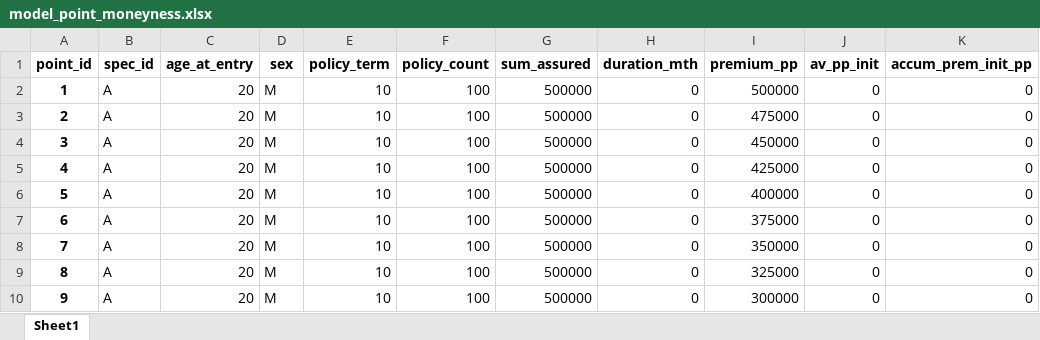
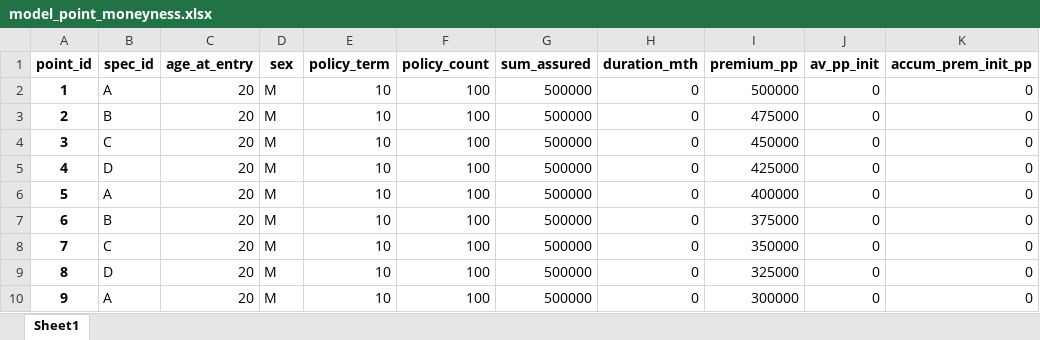
Before and after one commit to lifelib-dev/lifelib, an Excel workbook: lifelib/libraries/savings/CashValue_ME_EX4/model_point_moneyness.xlsx, sheet Sheet1, drawn as a sheet; values as stored, in another font and other column widths than the file's, no borders; the diff names each change by its address in the sheet, - before the commit and + after, or states it on an @@ line.

Commit message:
ENH: Update savings example 4

```diff
--- a/lifelib/libraries/savings/CashValue_ME_EX4/model_point_moneyness.xlsx (sheet Sheet1)
+++ b/lifelib/libraries/savings/CashValue_ME_EX4/model_point_moneyness.xlsx (sheet Sheet1)
-B3 (spec_id): A
+B3 (spec_id): B
-B4 (spec_id): A
+B4 (spec_id): C
-B5 (spec_id): A
+B5 (spec_id): D
-B7 (spec_id): A
+B7 (spec_id): B
-B8 (spec_id): A
+B8 (spec_id): C
-B9 (spec_id): A
+B9 (spec_id): D
```
Also changed, not shown: lifelib/libraries/savings/CashValue_ME_EX4/product_spec_table.xlsx, 2 other files.
